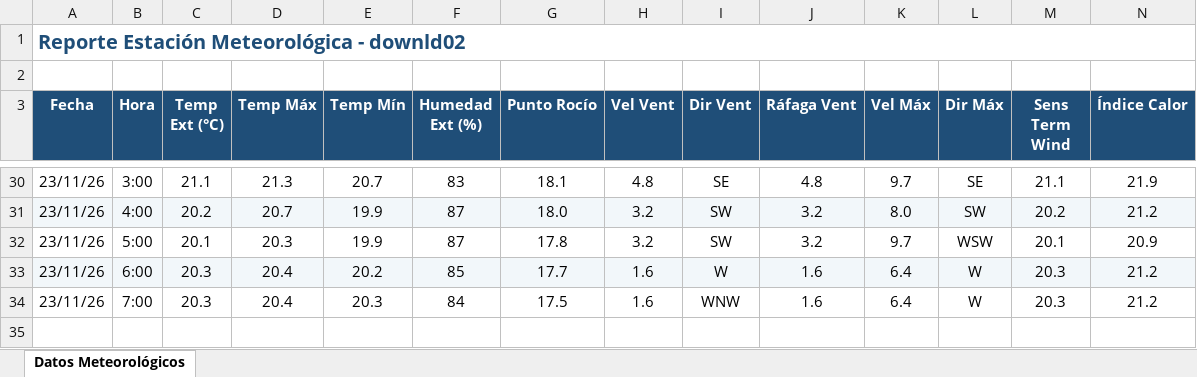
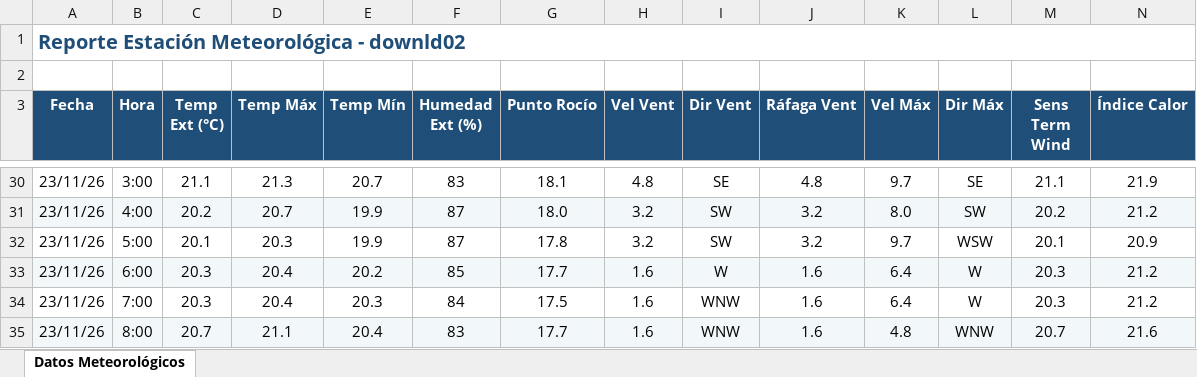
Before and after one commit to intasalta/ema_cerrillos, an Excel workbook: downld02.xlsx, sheet Datos Meteorológicos, drawn as a sheet; only a part is shown, gaps mark what is left out; values as stored, in another font and other column widths than the file's, no borders; rows hold the shown columns only; the diff names each change by its address in the sheet, - before the commit and + after, or states it on an @@ line.

```diff
--- a/downld02.xlsx (sheet Datos Meteorológicos)
+++ b/downld02.xlsx (sheet Datos Meteorológicos)
+row 35: 23/11/26 | 8:00 | 20.7 | 21.1 | 20.4 | 83 | 17.7 | 1.6 | WNW | 1.6 | 4.8 | WNW | 20.7 | 21.6
```
Also changed, not shown: downld08.xlsx, 2 other files.
